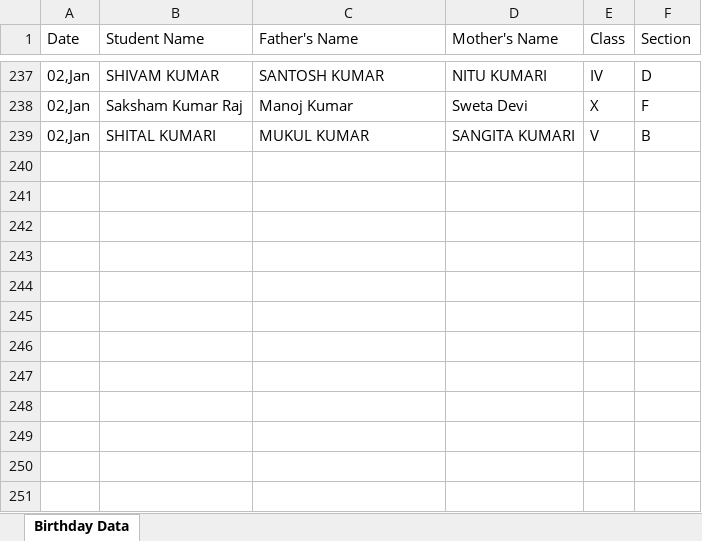
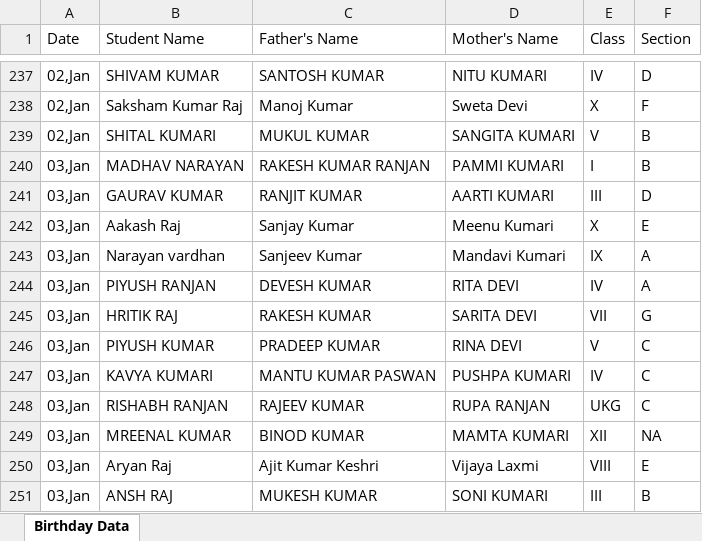
Before and after one commit to Hackerjnvv/HTML, an Excel workbook: Birthday Data Master.xlsx, sheet Birthday Data, drawn as a sheet; only a part is shown, gaps mark what is left out; values as stored, in another font and other column widths than the file's, no borders; the diff names each change by its address in the sheet, - before the commit and + after, or states it on an @@ line.

Commit message:
Automated data scrape and format for 2025-12-31

```diff
--- a/Birthday Data Master.xlsx (sheet Birthday Data)
+++ b/Birthday Data Master.xlsx (sheet Birthday Data)
+row 240: 03,Jan | MADHAV NARAYAN | RAKESH KUMAR RANJAN | PAMMI KUMARI | I | B
+row 241: 03,Jan | GAURAV KUMAR | RANJIT KUMAR | AARTI KUMARI | III | D
+row 242: 03,Jan | Aakash Raj | Sanjay Kumar | Meenu Kumari | X | E
+row 243: 03,Jan | Narayan vardhan | Sanjeev Kumar | Mandavi Kumari | IX | A
+row 244: 03,Jan | PIYUSH RANJAN | DEVESH KUMAR | RITA DEVI | IV | A
+row 245: 03,Jan | HRITIK RAJ | RAKESH KUMAR | SARITA DEVI | VII | G
+row 246: 03,Jan | PIYUSH KUMAR | PRADEEP KUMAR | RINA DEVI | V | C
+row 247: 03,Jan | KAVYA KUMARI | MANTU KUMAR PASWAN | PUSHPA KUMARI | IV | C
+row 248: 03,Jan | RISHABH RANJAN | RAJEEV KUMAR | RUPA RANJAN | UKG | C
+row 249: 03,Jan | MREENAL KUMAR | BINOD KUMAR | MAMTA KUMARI | XII | NA
+row 250: 03,Jan | Aryan Raj | Ajit Kumar Keshri | Vijaya Laxmi | VIII | E
+row 251: 03,Jan | ANSH RAJ | MUKESH KUMAR | SONI KUMARI | III | B
```
Also changed, not shown: 2 other files.
